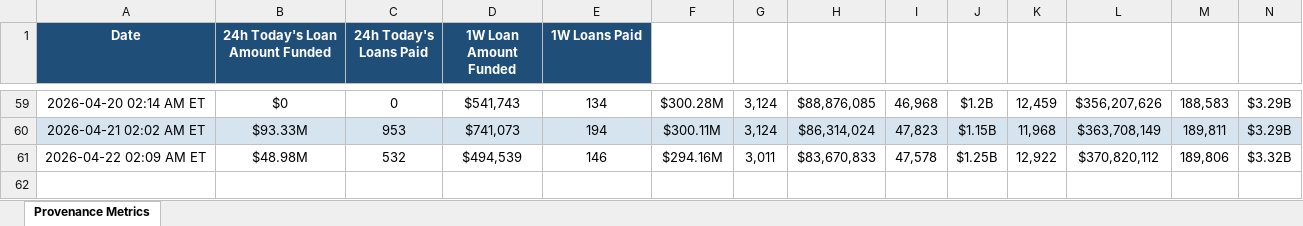
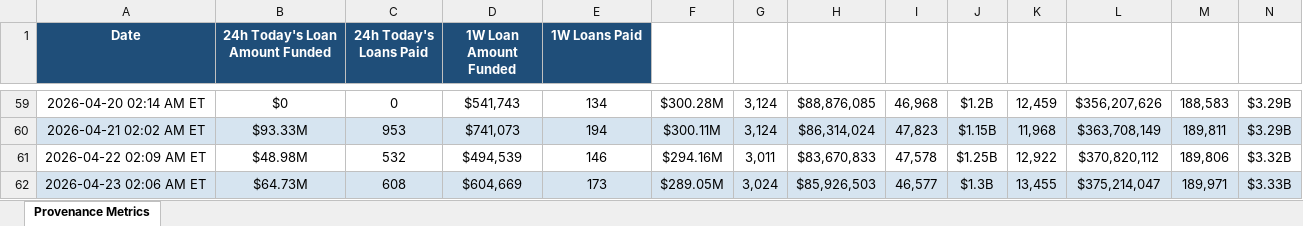
Before and after one commit to iehuanchong/Figure-Scraper, an Excel workbook: provenance_metrics.xlsx, sheet Provenance Metrics, drawn as a sheet; only a part is shown, gaps mark what is left out; values as stored, in another font and other column widths than the file's, no borders; rows hold the shown columns only; the diff names each change by its address in the sheet, - before the commit and + after, or states it on an @@ line.

```diff
--- a/provenance_metrics.xlsx (sheet Provenance Metrics)
+++ b/provenance_metrics.xlsx (sheet Provenance Metrics)
+row 62: 2026-04-23 02:06 AM ET | $64.73M | 608 | $604,669 | 173 | $289.05M | 3,024 | $85,926,503 | 46,577 | $1.3B | 13,455 | $375,214,047 | 189,971 | $3.33B
```
Also changed, not shown: 1 other file.
